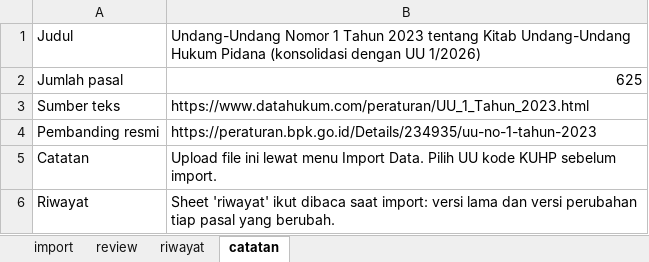
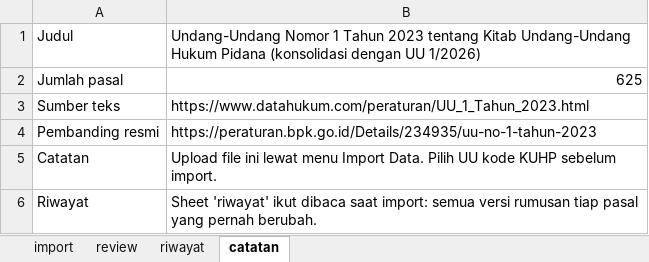
Before and after one commit to RikiSanjayaa/projek-pasal, an Excel workbook: data-import/kuhp-2023/01_kuhp_2023_konsolidasi_ready.xlsx, sheet catatan, drawn as a sheet; values as stored, in another font and other column widths than the file's, no borders; the diff names each change by its address in the sheet, - before the commit and + after, or states it on an @@ line.

Commit message:
feat(import-tools): KUHPerdata dengan banyak perubahan dan tanpa PDF resmi
- Setiap pasal disusun sebagai daftar versi (asli, diubah, disisipkan, dihapus) dari semua
  peraturan perubahan; sheet riwayat berisi semua versi itu.
- Daftar perubahan bisa dibaca dari bagian Riwayat HTML datahukum (amendments_from_html),
  termasuk pasal yang dicabut, dengan koreksi lewat amendment_overrides.
- PDF resmi opsional. Tanpa PDF, semua versi dipindai untuk sisa teks penerjemah/chatbot,
  kata ganti percakapan, kata Belanda, dan judul pasal di dalam isi.
- catatan_rules mengisi kolom catatan per buku/bab/pasal; aturan yang tidak mengenai pasal
  mana pun menghentikan skrip.
- laws/kuhper_1847.py: 2124 pasal, 53 peraturan perubahan, 770 versi riwayat, catatan untuk
  UU Perkawinan, UUPA, UU Hak Tanggungan, UU Ketenagakerjaan, dan SEMA 3/1963.
- Rujukan pasal mengenali nomor sisipan huruf kecil (1601a, 1152bis).
Keluaran KUHP dan KUHAP tidak berubah (dibandingkan sel per sel).

```diff
--- a/data-import/kuhp-2023/01_kuhp_2023_konsolidasi_ready.xlsx (sheet catatan)
+++ b/data-import/kuhp-2023/01_kuhp_2023_konsolidasi_ready.xlsx (sheet catatan)
-B6: …saat import: versi lama dan versi perubahan tiap pasal yang berubah.
+B6: …saat import: semua versi rumusan tiap pasal yang pernah berubah.
```
Also changed, not shown: sheet review, data-import/kuhap-2025/01_kuhap_2025_ready.xlsx, 9 other files.
